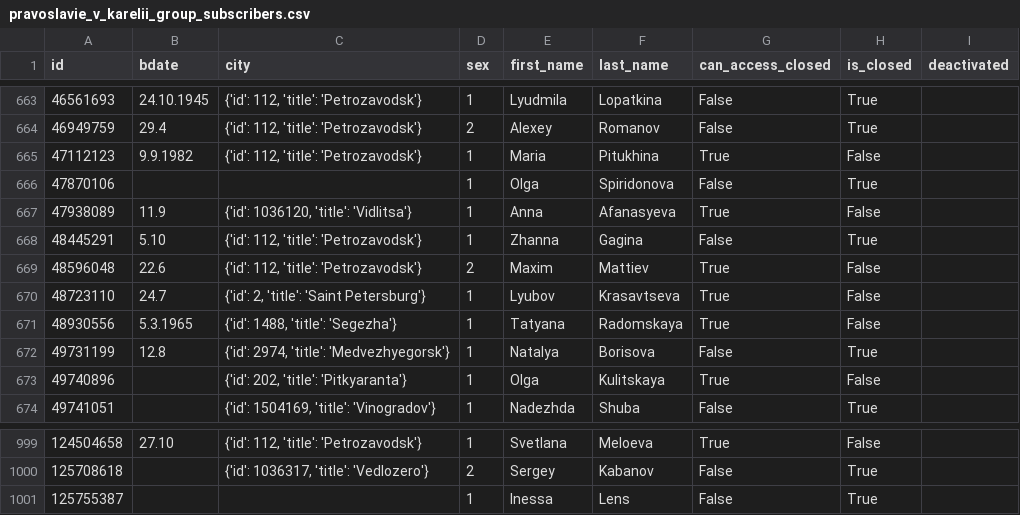
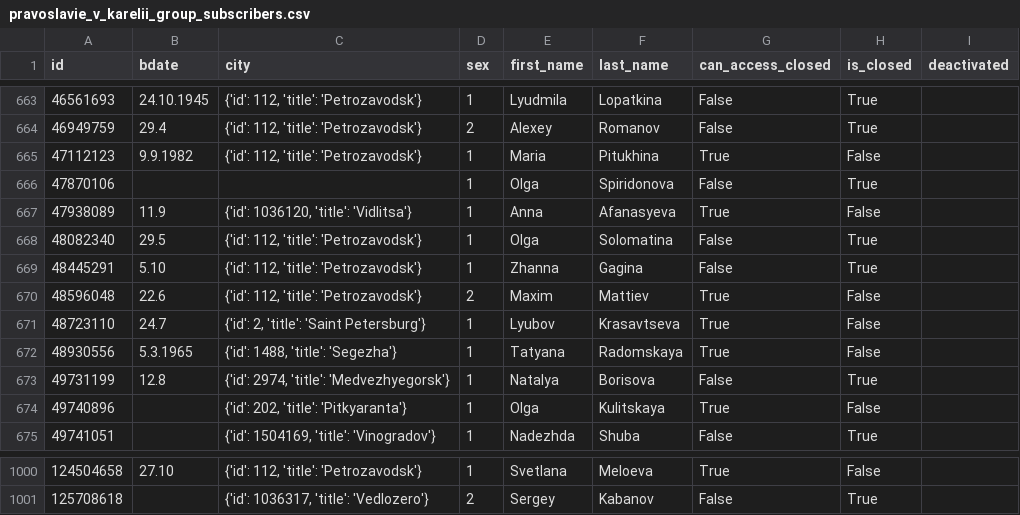
Before and after one commit to componavt/sns4human, a CSV file: data/vk/pravoslavie_v_karelii_group_subscribers.csv, drawn as a sheet; only a part is shown, gaps mark what is left out; removed rows and columns are numbered as before the commit, all else as after; the diff names each change by its address in the sheet, - before the commit and + after, or states it on an @@ line.

Commit message:
Update data/vk/pravoslavie_v_karelii_group_subscribers.csv

```diff
--- a/data/vk/pravoslavie_v_karelii_group_subscribers.csv
+++ b/data/vk/pravoslavie_v_karelii_group_subscribers.csv
+row 668: 48082340 | 29.5 | {'id': 112, 'title': 'Petrozavodsk'} | 1 | Olga | Solomatina | False | True
-row 1001: 125755387 |  |  | 1 | Inessa | Lens | False | True
```
